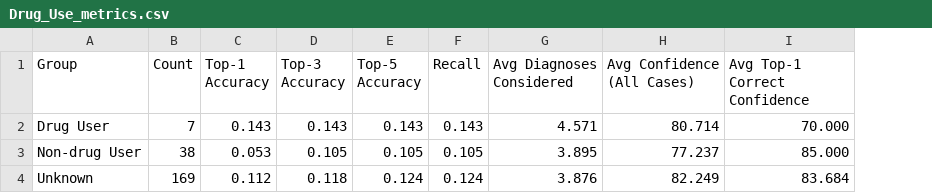
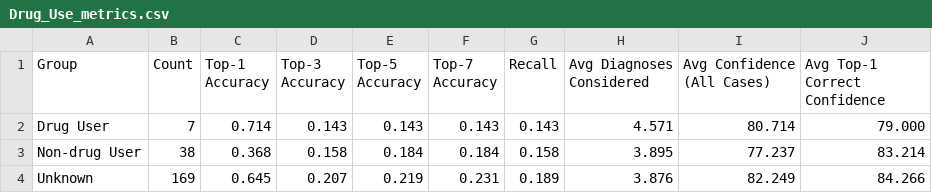
Before and after one commit to hanz-01105/demo-practice, a CSV file: demographic_metrics/Drug_Use_metrics.csv, drawn as a sheet; addresses are those after the commit; the diff names each change by its address in the sheet, - before the commit and + after, or states it on an @@ line.

```diff
--- a/demographic_metrics/Drug_Use_metrics.csv
+++ b/demographic_metrics/Drug_Use_metrics.csv
+column F (Top-7 Accuracy), rows 2-4: 0.143 | 0.184 | 0.231
-C2 (Top-1 Accuracy): 0.143
+C2 (Top-1 Accuracy): 0.714
-J2 (Avg Top-1 Correct Confidence): 70.000
+J2 (Avg Top-1 Correct Confidence): 79.000
-C3 (Top-1 Accuracy): 0.053
+C3 (Top-1 Accuracy): 0.368
-D3 (Top-3 Accuracy): 0.105
+D3 (Top-3 Accuracy): 0.158
-E3 (Top-5 Accuracy): 0.105
+E3 (Top-5 Accuracy): 0.184
-G3 (Recall): 0.105
+G3 (Recall): 0.158
-J3 (Avg Top-1 Correct Confidence): 85.000
+J3 (Avg Top-1 Correct Confidence): 83.214
-C4 (Top-1 Accuracy): 0.112
+C4 (Top-1 Accuracy): 0.645
-D4 (Top-3 Accuracy): 0.118
+D4 (Top-3 Accuracy): 0.207
-E4 (Top-5 Accuracy): 0.124
+E4 (Top-5 Accuracy): 0.219
-G4 (Recall): 0.124
+G4 (Recall): 0.189
-J4 (Avg Top-1 Correct Confidence): 83.684
+J4 (Avg Top-1 Correct Confidence): 84.266
```
Also changed, not shown: demographic_metrics/Alcohol_Use_metrics.csv, demographic_metrics/Comorbidity_Status_metrics.csv, 6 other files.
